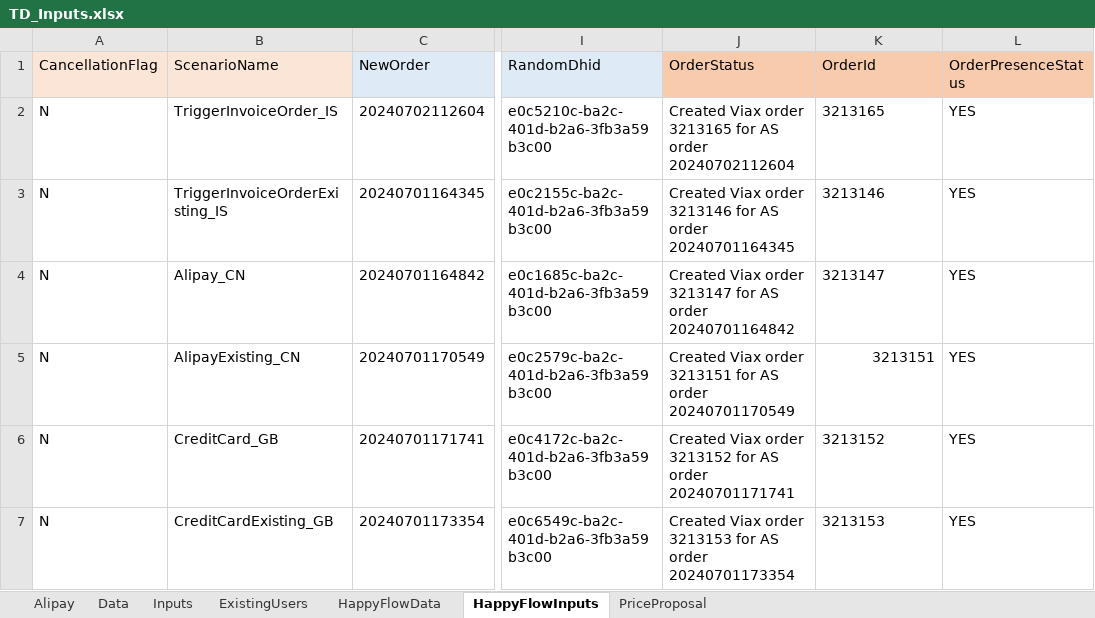
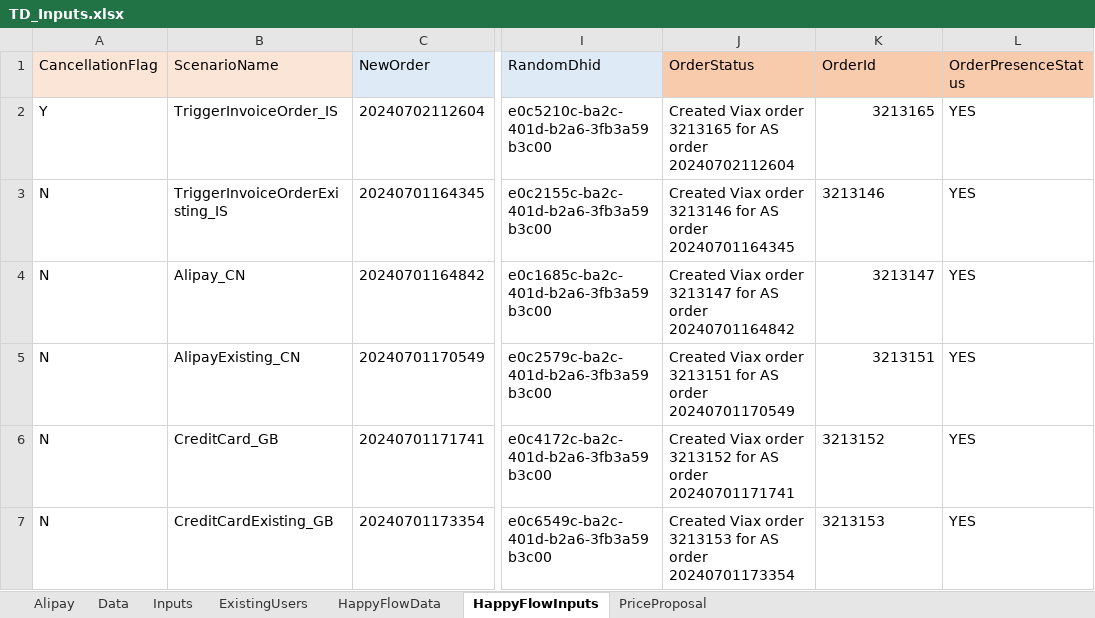
Before and after one commit to DeepanRajChinnasamy/SAP-Test-Automation, an Excel workbook: UploadExcel/TD_Inputs.xlsx, sheet HappyFlowInputs, drawn as a sheet; only a part is shown, gaps mark what is left out; values as stored, in another font and other column widths than the file's, no borders; the diff names each change by its address in the sheet, - before the commit and + after, or states it on an @@ line.

```diff
--- a/UploadExcel/TD_Inputs.xlsx (sheet HappyFlowInputs)
+++ b/UploadExcel/TD_Inputs.xlsx (sheet HappyFlowInputs)
-A2 (CancellationFlag): N
+A2 (CancellationFlag): Y
-K2 alignment: left
+K2 alignment: right
-K4 alignment: left
+K4 alignment: right
```
Also changed, not shown: TestSuites/UploadExcel/TD_Inputs.xlsx, Test_Planner/SAP_Test_Planner_Healthcheck.xlsx, 18 other files.
